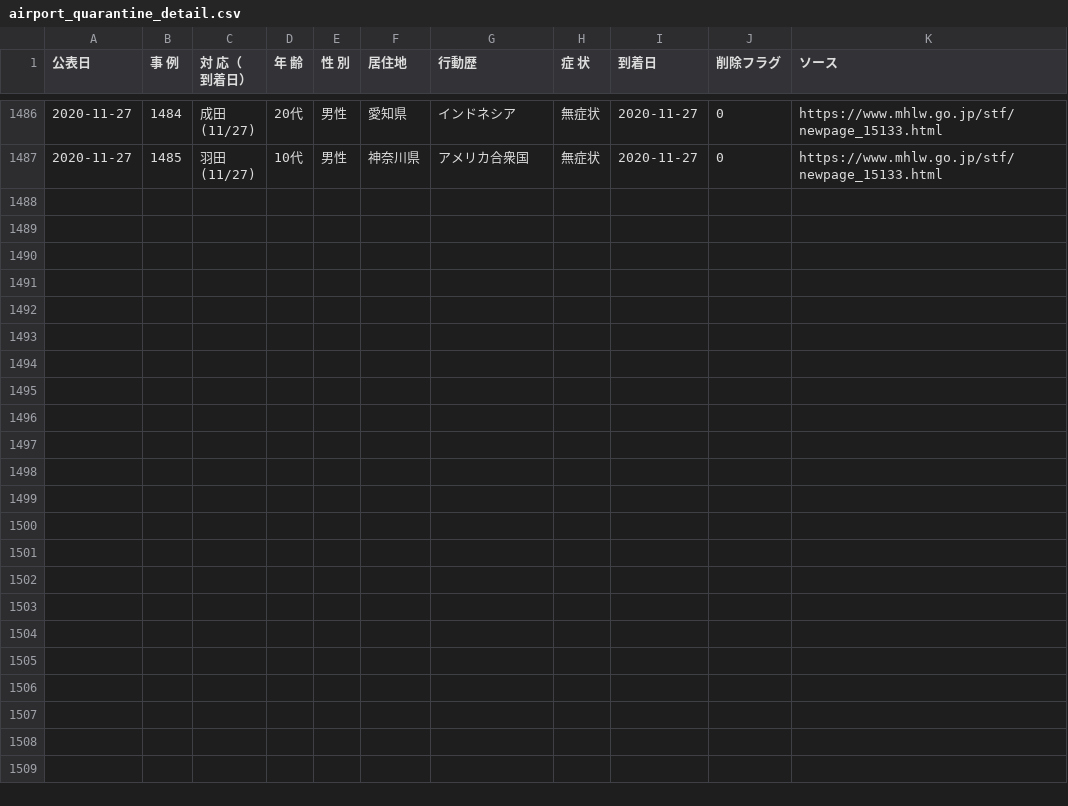
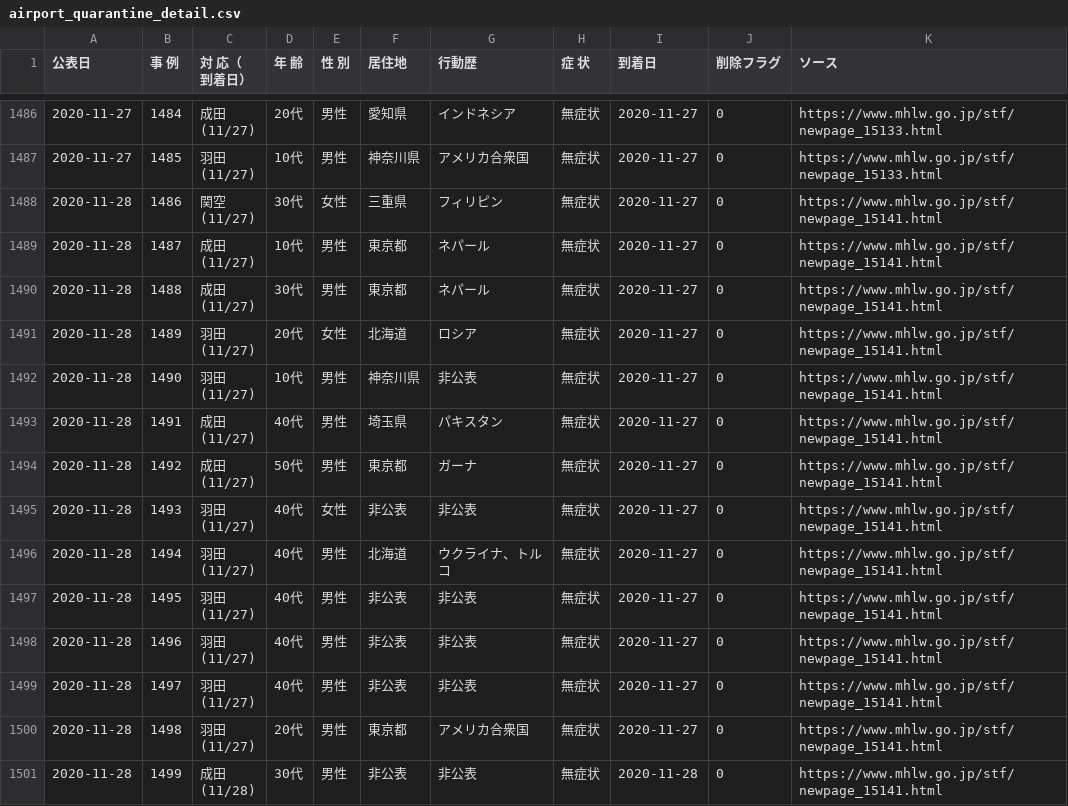
Before and after one commit to CalicoKater/covid-19, a CSV file: airport_quarantine_detail.csv, drawn as a sheet; only a part is shown, gaps mark what is left out; ↵ is a line break in a cell; the diff names each change by its address in the sheet, - before the commit and + after, or states it on an @@ line.

Commit message:
airport update

```diff
--- a/airport_quarantine_detail.csv
+++ b/airport_quarantine_detail.csv
+row 1488: 2020-11-28 | 1486 | 関空 ↵ (11/27) | 30代 | 女性 | 三重県 | フィリピン | 無症状 | 2020-11-27 | 0 | https://www.mhlw.go.jp/stf/newpage_15141.html
+row 1489: 2020-11-28 | 1487 | 成田 ↵ (11/27) | 10代 | 男性 | 東京都 | ネパール | 無症状 | 2020-11-27 | 0 | https://www.mhlw.go.jp/stf/newpage_15141.html
+row 1490: 2020-11-28 | 1488 | 成田 ↵ (11/27) | 30代 | 男性 | 東京都 | ネパール | 無症状 | 2020-11-27 | 0 | https://www.mhlw.go.jp/stf/newpage_15141.html
+row 1491: 2020-11-28 | 1489 | 羽田 ↵ (11/27) | 20代 | 女性 | 北海道 | ロシア | 無症状 | 2020-11-27 | 0 | https://www.mhlw.go.jp/stf/newpage_15141.html
+row 1492: 2020-11-28 | 1490 | 羽田 ↵ (11/27) | 10代 | 男性 | 神奈川県 | 非公表 | 無症状 | 2020-11-27 | 0 | https://www.mhlw.go.jp/stf/newpage_15141.html
+row 1493: 2020-11-28 | 1491 | 成田 ↵ (11/27) | 40代 | 男性 | 埼玉県 | パキスタン | 無症状 | 2020-11-27 | 0 | https://www.mhlw.go.jp/stf/newpage_15141.html
+row 1494: 2020-11-28 | 1492 | 成田 ↵ (11/27) | 50代 | 男性 | 東京都 | ガーナ | 無症状 | 2020-11-27 | 0 | https://www.mhlw.go.jp/stf/newpage_15141.html
+row 1495: 2020-11-28 | 1493 | 羽田 ↵ (11/27) | 40代 | 女性 | 非公表 | 非公表 | 無症状 | 2020-11-27 | 0 | https://www.mhlw.go.jp/stf/newpage_15141.html
+row 1496: 2020-11-28 | 1494 | 羽田 ↵ (11/27) | 40代 | 男性 | 北海道 | ウクライナ、トルコ | 無症状 | 2020-11-27 | 0 | https://www.mhlw.go.jp/stf/newpage_15141.html
+row 1497: 2020-11-28 | 1495 | 羽田 ↵ (11/27) | 40代 | 男性 | 非公表 | 非公表 | 無症状 | 2020-11-27 | 0 | https://www.mhlw.go.jp/stf/newpage_15141.html
+row 1498: 2020-11-28 | 1496 | 羽田 ↵ (11/27) | 40代 | 男性 | 非公表 | 非公表 | 無症状 | 2020-11-27 | 0 | https://www.mhlw.go.jp/stf/newpage_15141.html
+row 1499: 2020-11-28 | 1497 | 羽田 ↵ (11/27) | 40代 | 男性 | 非公表 | 非公表 | 無症状 | 2020-11-27 | 0 | https://www.mhlw.go.jp/stf/newpage_15141.html
+row 1500: 2020-11-28 | 1498 | 羽田 ↵ (11/27) | 20代 | 男性 | 東京都 | アメリカ合衆国 | 無症状 | 2020-11-27 | 0 | https://www.mhlw.go.jp/stf/newpage_15141.html
+row 1501: 2020-11-28 | 1499 | 成田 ↵ (11/28) | 30代 | 男性 | 非公表 | 非公表 | 無症状 | 2020-11-28 | 0 | https://www.mhlw.go.jp/stf/newpage_15141.html
```
Also changed, not shown: airport_pcr_test_daily.csv, airport_quarantine.csv, 8 other files.
